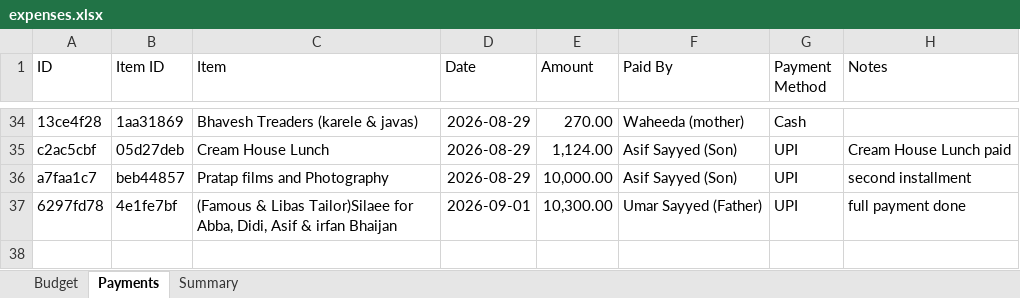
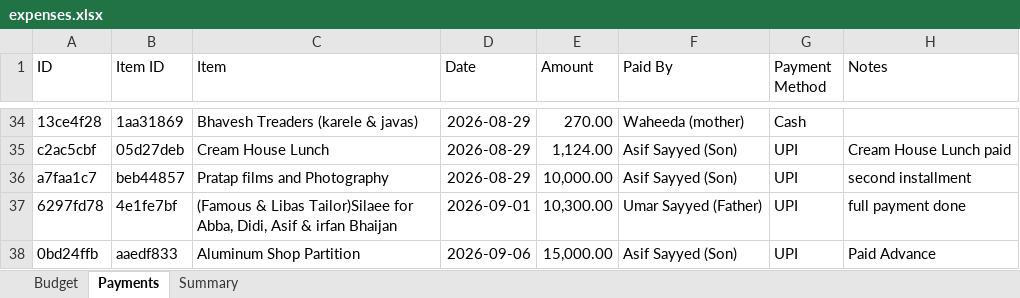
Before and after one commit to Asif-Nice/poc-track-expenses, an Excel workbook: data/expenses.xlsx, sheet Payments, drawn as a sheet; only a part is shown, gaps mark what is left out; values as stored, in another font and other column widths than the file's, no borders; the diff names each change by its address in the sheet, - before the commit and + after, or states it on an @@ line.

Commit message:
Record payment: ₹15,000.00 by Asif Sayyed (Son) for Aluminum Shop Partition

```diff
--- a/data/expenses.xlsx (sheet Payments)
+++ b/data/expenses.xlsx (sheet Payments)
+row 38: 0bd24ffb | aaedf833 | Aluminum Shop Partition | 2026-09-06 | 15,000.00 | Asif Sayyed (Son) | UPI | Paid Advance
```
Also changed, not shown: sheet Summary.
